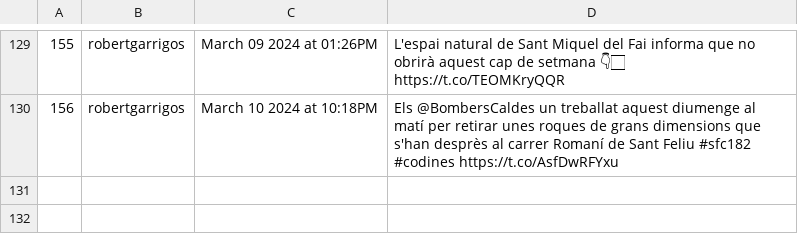
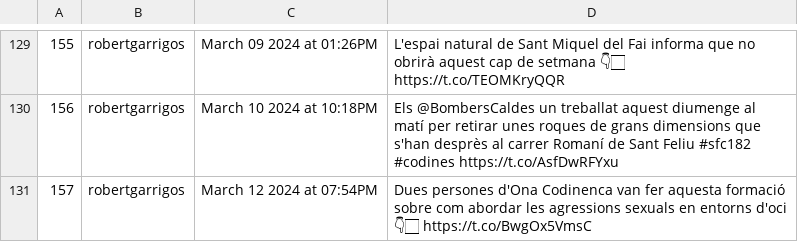
Before and after one commit to Ona-Codinenca/Entrades_twitter, a CSV file: issues.csv, drawn as a sheet; only a part is shown, gaps mark what is left out; the diff names each change by its address in the sheet, - before the commit and + after, or states it on an @@ line.

```diff
--- a/issues.csv
+++ b/issues.csv
+row 131: 157 | robertgarrigos | March 12 2024 at 07:54PM | Dues persones d'Ona Codinenca van fer aquesta formació sobre com abordar les agressions sexuals en entorns d'oci 👇🏻 https://t.co/BwgOx5VmsC
```
